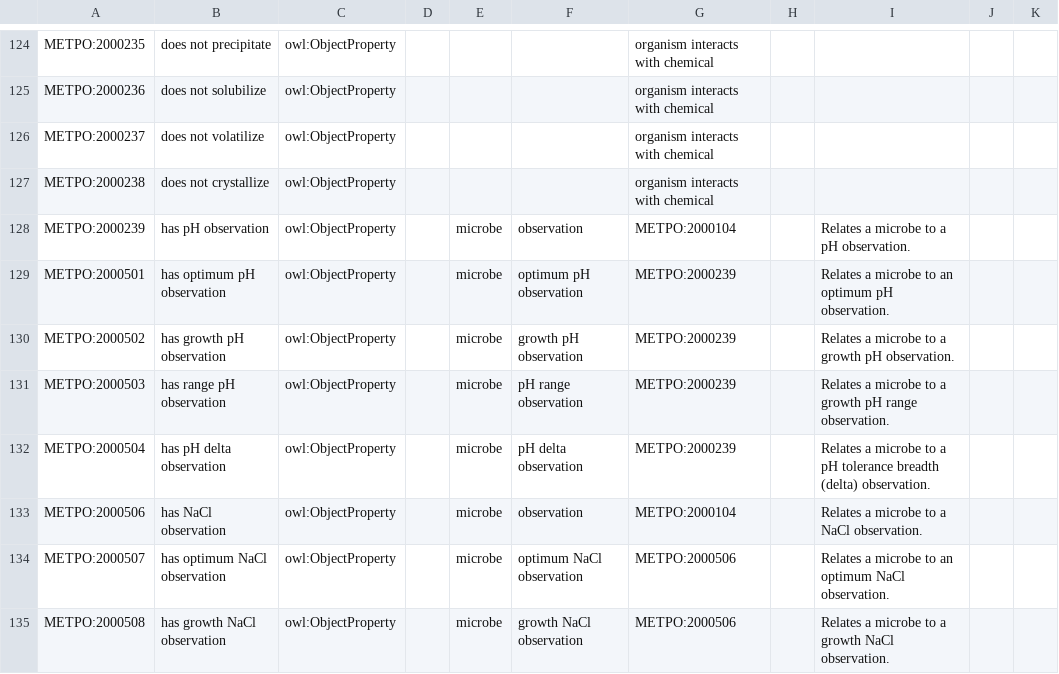
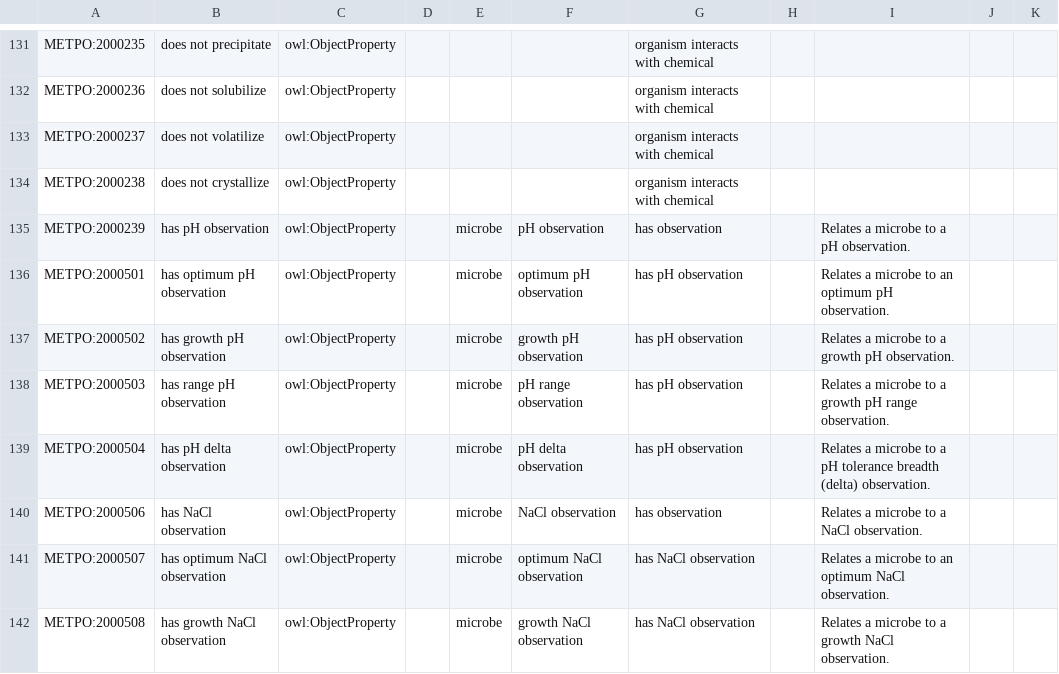
Before and after one commit to berkeleybop/metpo, a TSV file: src/templates/metpo-properties.tsv, drawn as a sheet; only a part is shown, gaps mark what is left out; the diff covers the shown part only.

```diff
--- a/src/templates/metpo-properties.tsv
+++ b/src/templates/metpo-properties.tsv
@@ -127,9 +134,9 @@ METPO:2000237	does not volatilize	owl:ObjectProperty				organism interacts with
 METPO:2000238	does not crystallize	owl:ObjectProperty				organism interacts with chemical				
-METPO:2000239	has pH observation	owl:ObjectProperty		microbe	observation	METPO:2000104		Relates a microbe to a pH observation.
-METPO:2000501	has optimum pH observation	owl:ObjectProperty		microbe	optimum pH observation	METPO:2000239		Relates a microbe to an optimum pH observation.
-METPO:2000502	has growth pH observation	owl:ObjectProperty		microbe	growth pH observation	METPO:2000239		Relates a microbe to a growth pH observation.
-METPO:2000503	has range pH observation	owl:ObjectProperty		microbe	pH range observation	METPO:2000239		Relates a microbe to a growth pH range observation.
-METPO:2000504	has pH delta observation	owl:ObjectProperty		microbe	pH delta observation	METPO:2000239		Relates a microbe to a pH tolerance breadth (delta) observation.
-METPO:2000506	has NaCl observation	owl:ObjectProperty		microbe	observation	METPO:2000104		Relates a microbe to a NaCl observation.
-METPO:2000507	has optimum NaCl observation	owl:ObjectProperty		microbe	optimum NaCl observation	METPO:2000506		Relates a microbe to an optimum NaCl observation.
-METPO:2000508	has growth NaCl observation	owl:ObjectProperty		microbe	growth NaCl observation	METPO:2000506		Relates a microbe to a growth NaCl observation.
+METPO:2000239	has pH observation	owl:ObjectProperty		microbe	pH observation	has observation		Relates a microbe to a pH observation.		
+METPO:2000501	has optimum pH observation	owl:ObjectProperty		microbe	optimum pH observation	has pH observation		Relates a microbe to an optimum pH observation.		
+METPO:2000502	has growth pH observation	owl:ObjectProperty		microbe	growth pH observation	has pH observation		Relates a microbe to a growth pH observation.		
+METPO:2000503	has range pH observation	owl:ObjectProperty		microbe	pH range observation	has pH observation		Relates a microbe to a growth pH range observation.		
+METPO:2000504	has pH delta observation	owl:ObjectProperty		microbe	pH delta observation	has pH observation		Relates a microbe to a pH tolerance breadth (delta) observation.		
+METPO:2000506	has NaCl observation	owl:ObjectProperty		microbe	NaCl observation	has observation		Relates a microbe to a NaCl observation.		
+METPO:2000507	has optimum NaCl observation	owl:ObjectProperty		microbe	optimum NaCl observation	has NaCl observation		Relates a microbe to an optimum NaCl observation.		
+METPO:2000508	has growth NaCl observation	owl:ObjectProperty		microbe	growth NaCl observation	has NaCl observation		Relates a microbe to a growth NaCl observation.		
```
Also changed, not shown: 14 added rows, 1 removed row and 4 edited cells elsewhere in this file, reports/synonym-sources.tsv, src/templates/metpo_sheet.tsv, 33 other files.
